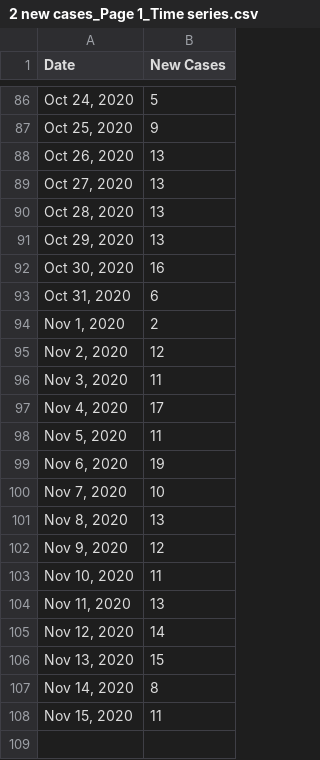
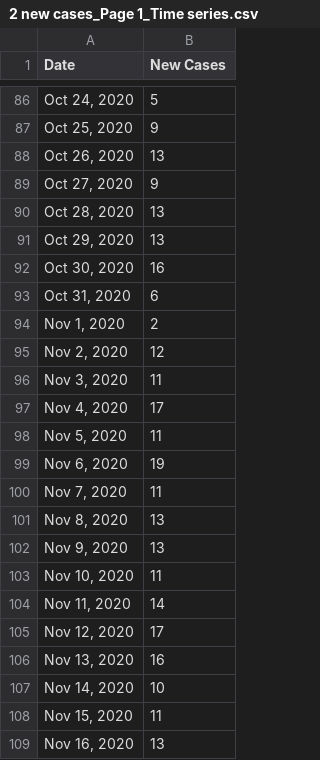
Before and after one commit to bomeara/brianomearainfo, a CSV file: docs/2 new cases_Page 1_Time series.csv, drawn as a sheet; only a part is shown, gaps mark what is left out.

```diff
--- a/docs/2 new cases_Page 1_Time series.csv
+++ b/docs/2 new cases_Page 1_Time series.csv
@@ -88,3 +88,3 @@ Date,New Cases
 "Oct 26, 2020",13
-"Oct 27, 2020",13
+"Oct 27, 2020",9
 "Oct 28, 2020",13
@@ -99,10 +99,11 @@ Date,New Cases
 "Nov 6, 2020",19
-"Nov 7, 2020",10
+"Nov 7, 2020",11
 "Nov 8, 2020",13
-"Nov 9, 2020",12
+"Nov 9, 2020",13
 "Nov 10, 2020",11
-"Nov 11, 2020",13
-"Nov 12, 2020",14
-"Nov 13, 2020",15
-"Nov 14, 2020",8
+"Nov 11, 2020",14
+"Nov 12, 2020",17
+"Nov 13, 2020",16
+"Nov 14, 2020",10
 "Nov 15, 2020",11
+"Nov 16, 2020",13
```
Also changed, not shown: docs/7 LIVE_saliva_test_data_Page 1_Table.csv, docs/8 LIVE_SHC_test_data_Page 1_Table.csv, 8 other files.
